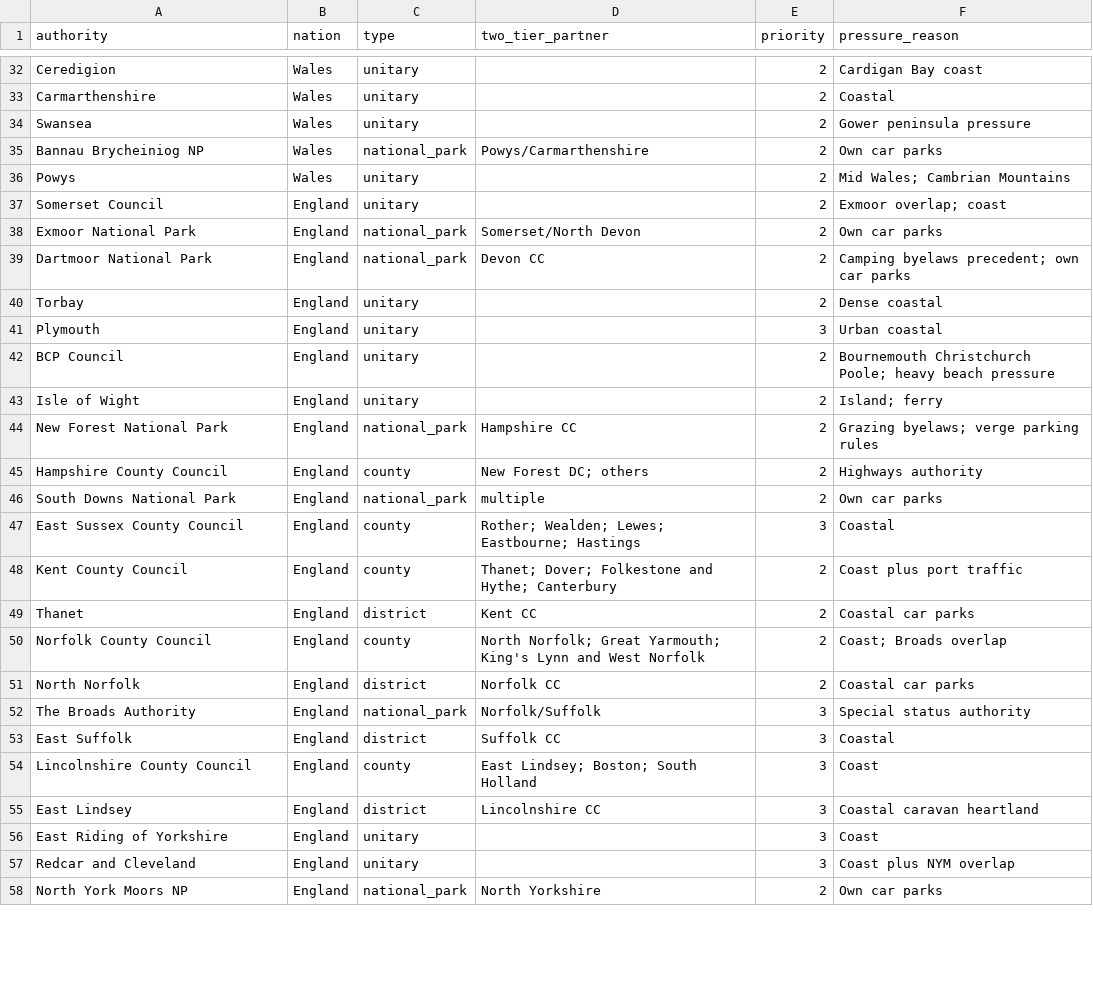
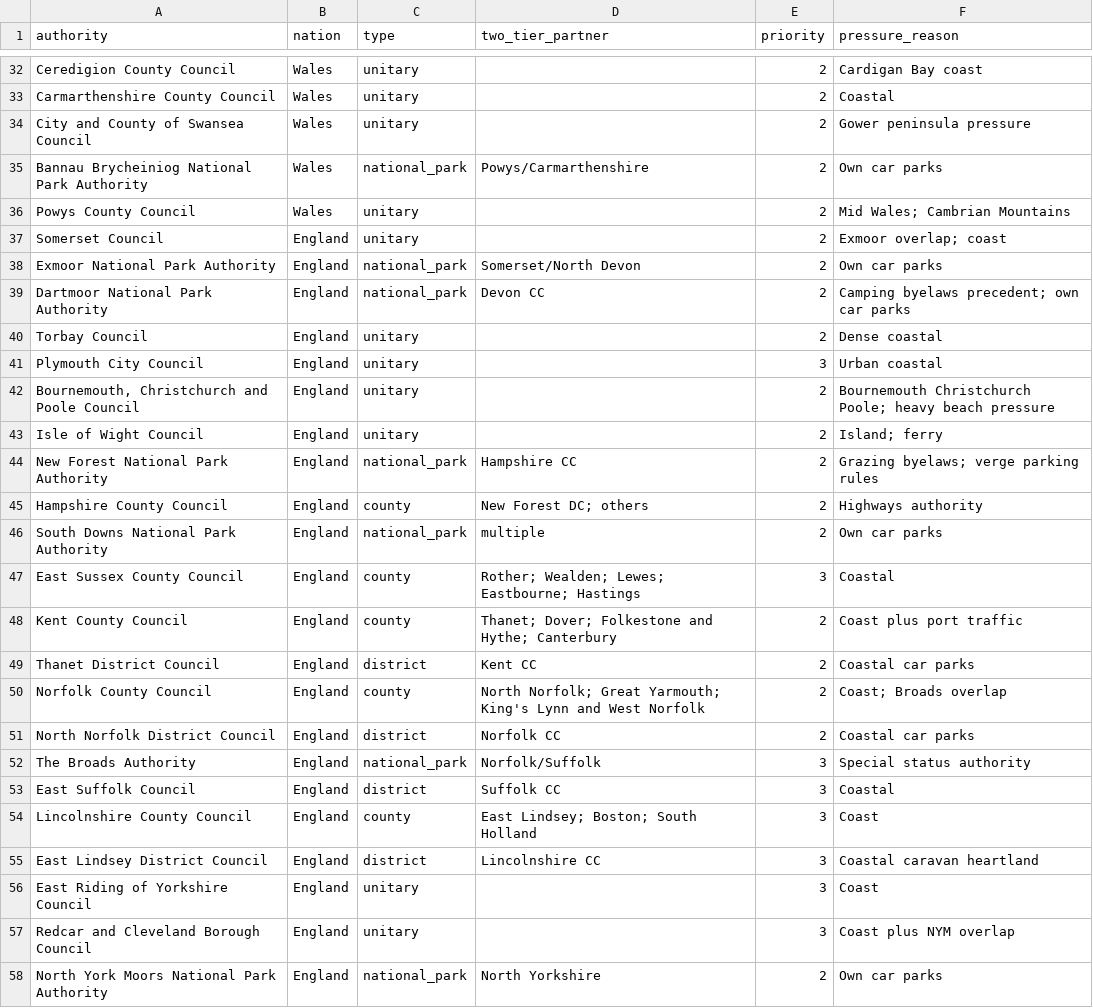
Before and after one commit to andrewdunn358-dev/vanlife, a CSV file: data/authorities-priority.csv, drawn as a sheet; only a part is shown, gaps mark what is left out; the diff covers the shown part only; the diff names each change by its address in the sheet, - before the commit and + after, or states it on an @@ line.

```diff
--- a/data/authorities-priority.csv
+++ b/data/authorities-priority.csv
-A32 (authority): Ceredigion
+A32 (authority): Ceredigion County Council
-A33 (authority): Carmarthenshire
+A33 (authority): Carmarthenshire County Council
-A34 (authority): Swansea
+A34 (authority): City and County of Swansea Council
-A35 (authority): Bannau Brycheiniog NP
+A35 (authority): Bannau Brycheiniog National Park Authority
-A36 (authority): Powys
+A36 (authority): Powys County Council
-A38 (authority): Exmoor National Park
+A38 (authority): Exmoor National Park Authority
-A39 (authority): Dartmoor National Park
+A39 (authority): Dartmoor National Park Authority
-A40 (authority): Torbay
+A40 (authority): Torbay Council
-A41 (authority): Plymouth
+A41 (authority): Plymouth City Council
-A42 (authority): BCP Council
+A42 (authority): Bournemouth, Christchurch and Poole Council
-A43 (authority): Isle of Wight
+A43 (authority): Isle of Wight Council
-A44 (authority): New Forest National Park
+A44 (authority): New Forest National Park Authority
-A46 (authority): South Downs National Park
+A46 (authority): South Downs National Park Authority
-A49 (authority): Thanet
+A49 (authority): Thanet District Council
-A51 (authority): North Norfolk
+A51 (authority): North Norfolk District Council
-A53 (authority): East Suffolk
+A53 (authority): East Suffolk Council
-A55 (authority): East Lindsey
+A55 (authority): East Lindsey District Council
-A56 (authority): East Riding of Yorkshire
+A56 (authority): East Riding of Yorkshire Council
-A57 (authority): Redcar and Cleveland
+A57 (authority): Redcar and Cleveland Borough Council
-A58 (authority): North York Moors NP
+A58 (authority): North York Moors National Park Authority
```
Also changed, not shown: 33 edited cells elsewhere in this file, data/research-register.csv, 4 other files.
